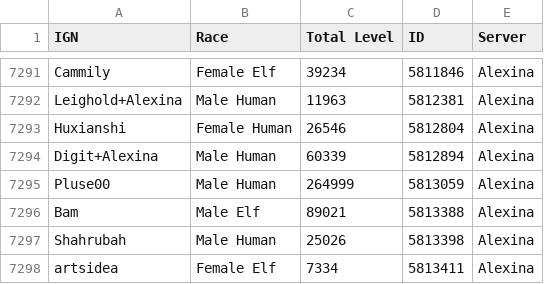
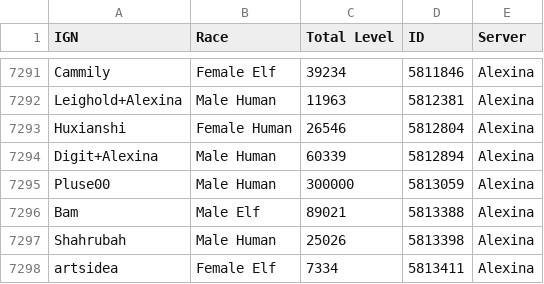
Before and after one commit to ktthai/ktthai.github.io, a CSV file: PlayerData.csv, drawn as a sheet; only a part is shown, gaps mark what is left out.

Commit message:
Update player data 2023-12-20 to 2023-12-22

```diff
--- a/PlayerData.csv
+++ b/PlayerData.csv
@@ -7294,3 +7294,3 @@ Huxianshi,Female Human,26546,5812804,Alexina
 Digit+Alexina,Male Human,60339,5812894,Alexina
-Pluse00,Male Human,264999,5813059,Alexina
+Pluse00,Male Human,300000,5813059,Alexina
 Bam,Male Elf,89021,5813388,Alexina
```
